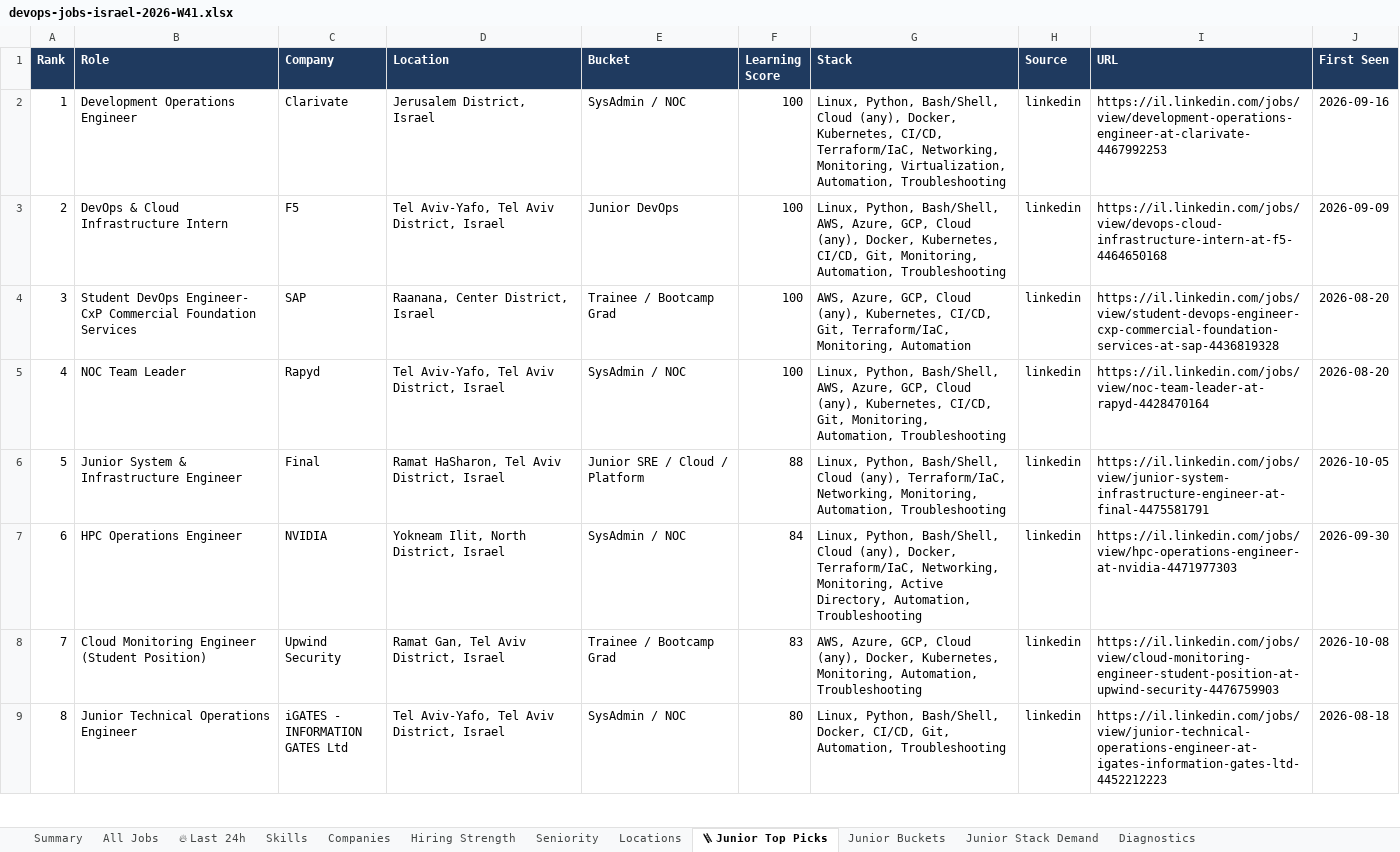
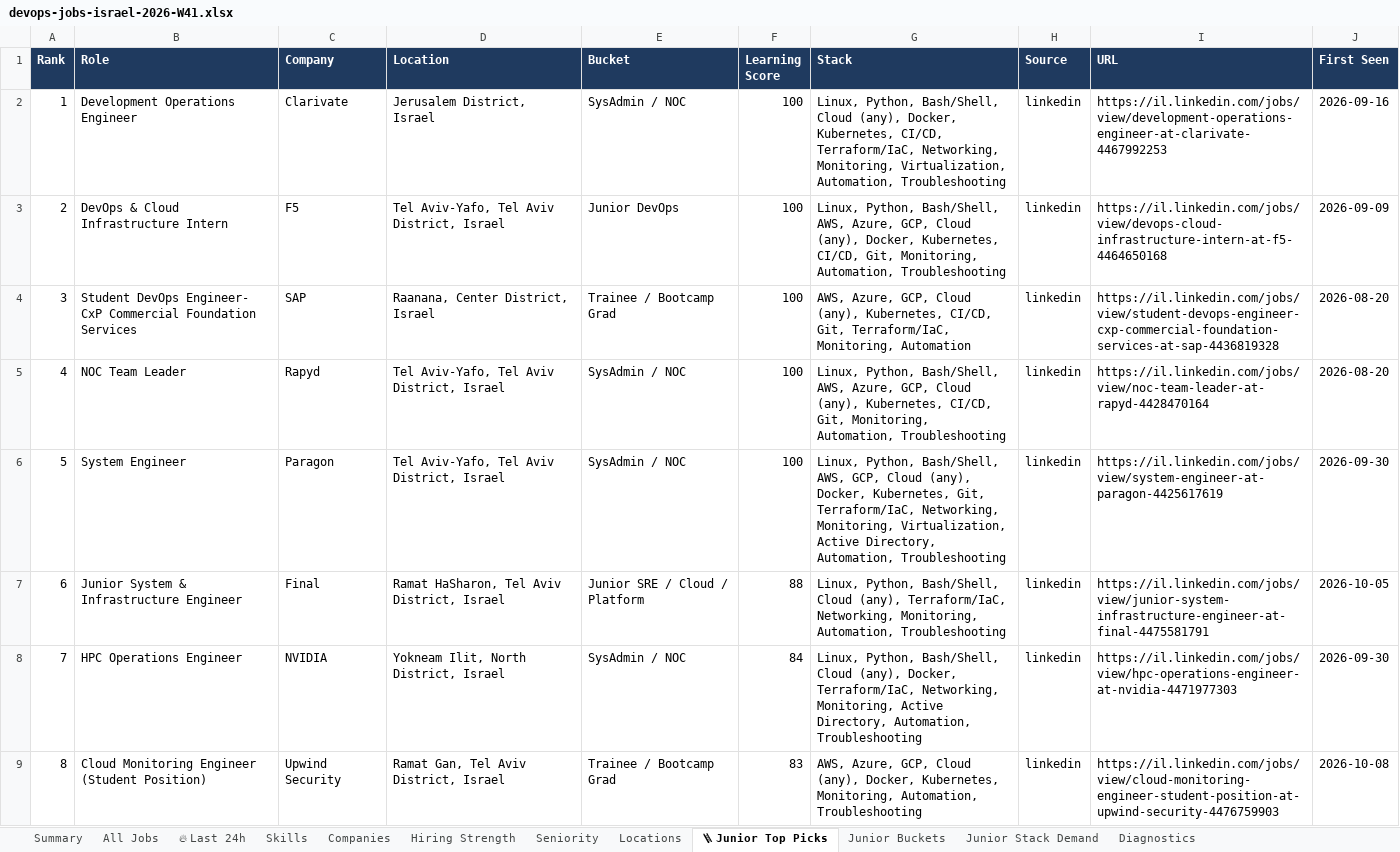
Before and after one commit to OrelBello/devops-market-data, an Excel workbook: reports/devops-jobs-israel-2026-W41.xlsx, sheet 🪜 Junior Top Picks, drawn as a sheet; only a part is shown; the shorter side is filled out with more unchanged rows; values as stored, in another font and other column widths than the file's, no borders; addresses are those after the commit; the diff covers the shown part only; the diff names each change by its address in the sheet, - before the commit and + after, or states it on an @@ line.

```diff
--- a/reports/devops-jobs-israel-2026-W41.xlsx (sheet 🪜 Junior Top Picks)
+++ b/reports/devops-jobs-israel-2026-W41.xlsx (sheet 🪜 Junior Top Picks)
+row 6: 5 | System Engineer | Paragon | Tel Aviv-Yafo, Tel Aviv District, Israel | SysAdmin / NOC | 100 | Linux, Python, Bash/Shell, AWS, GCP, Cloud (any), Docker, Kubernetes, Git, Terraform/IaC, Networking, Monitoring, Virtualization, Active Directory, Automation, Troubleshooting | linkedin | https://il.linkedin.com/jobs/view/system-engineer-at-paragon-4425617619 | 2026-09-30
@@ column A (Rank) renumbered between rows 7 and 21 @@
```
Also changed, not shown: 1 added row, 2 removed rows and 2 edited cells elsewhere in this sheet, sheet All Jobs, sheet 🔥 Last 24h, sheet Hiring Strength, sheet Companies, sheet Junior Stack Demand, sheet Locations, 5 more sheets, reports/devops-jobs-israel-latest.xlsx, reports/devops-juniors-israel-2026-W41.xlsx, 11 other files.
